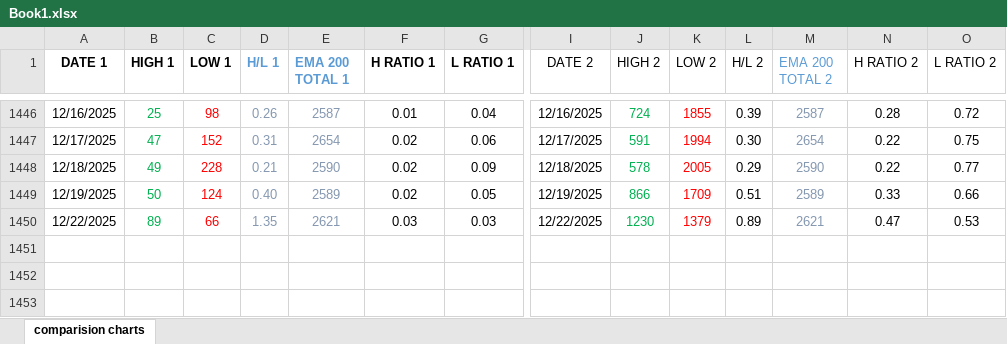
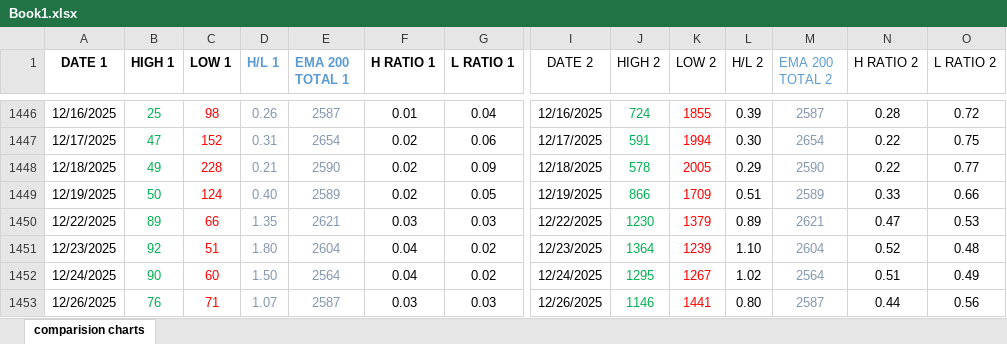
Before and after one commit to dhruvjain7074/daily-excel-dashboard, an Excel workbook: Book1.xlsx, sheet comparision charts, drawn as a sheet; only a part is shown, gaps mark what is left out; values as stored, in another font and other column widths than the file's, no borders; charts and pictures not drawn; rows hold the shown columns only; the diff names each change by its address in the sheet, - before the commit and + after, or states it on an @@ line.

Commit message:
Add files via upload

```diff
--- a/Book1.xlsx (sheet comparision charts)
+++ b/Book1.xlsx (sheet comparision charts)
+row 1451: 12/23/2025 | 92 | 51 | 1.80 | 2604 | 0.04 | 0.02 | 12/23/2025 | 1364 | 1239 | 1.10 | 2604 | 0.52 | 0.48
+row 1452: 12/24/2025 | 90 | 60 | 1.50 | 2564 | 0.04 | 0.02 | 12/24/2025 | 1295 | 1267 | 1.02 | 2564 | 0.51 | 0.49
+row 1453: 12/26/2025 | 76 | 71 | 1.07 | 2587 | 0.03 | 0.03 | 12/26/2025 | 1146 | 1441 | 0.80 | 2587 | 0.44 | 0.56
```
Also changed, not shown: charts or pictures.
